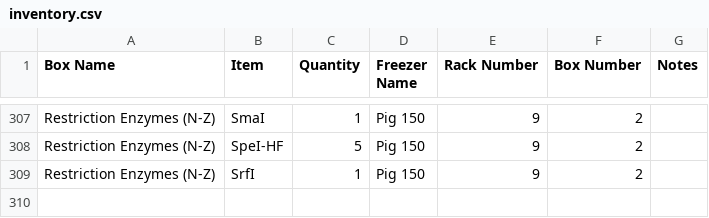
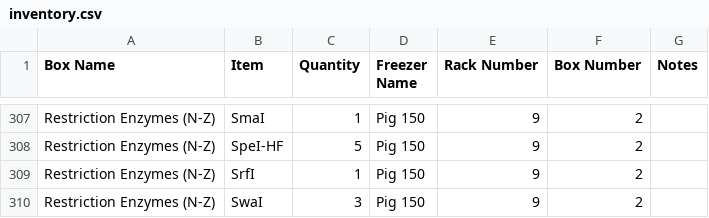
Before and after one commit to bnhenry08/inventory-app, a CSV file: inventory.csv, drawn as a sheet; only a part is shown, gaps mark what is left out; the diff names each change by its address in the sheet, - before the commit and + after, or states it on an @@ line.

Commit message:
Inventory update 2026-08-04 17:01:23.069951

```diff
--- a/inventory.csv
+++ b/inventory.csv
+row 310: Restriction Enzymes (N-Z) | SwaI | 3 | Pig 150 | 9 | 2
```
